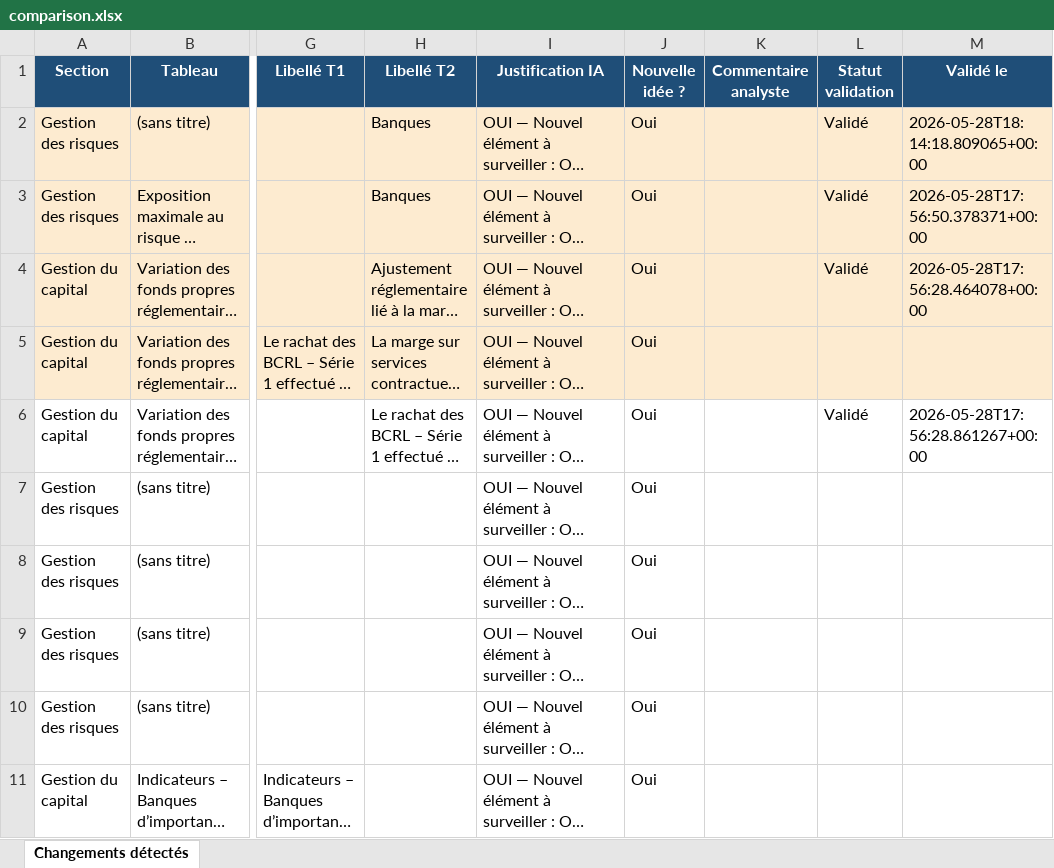
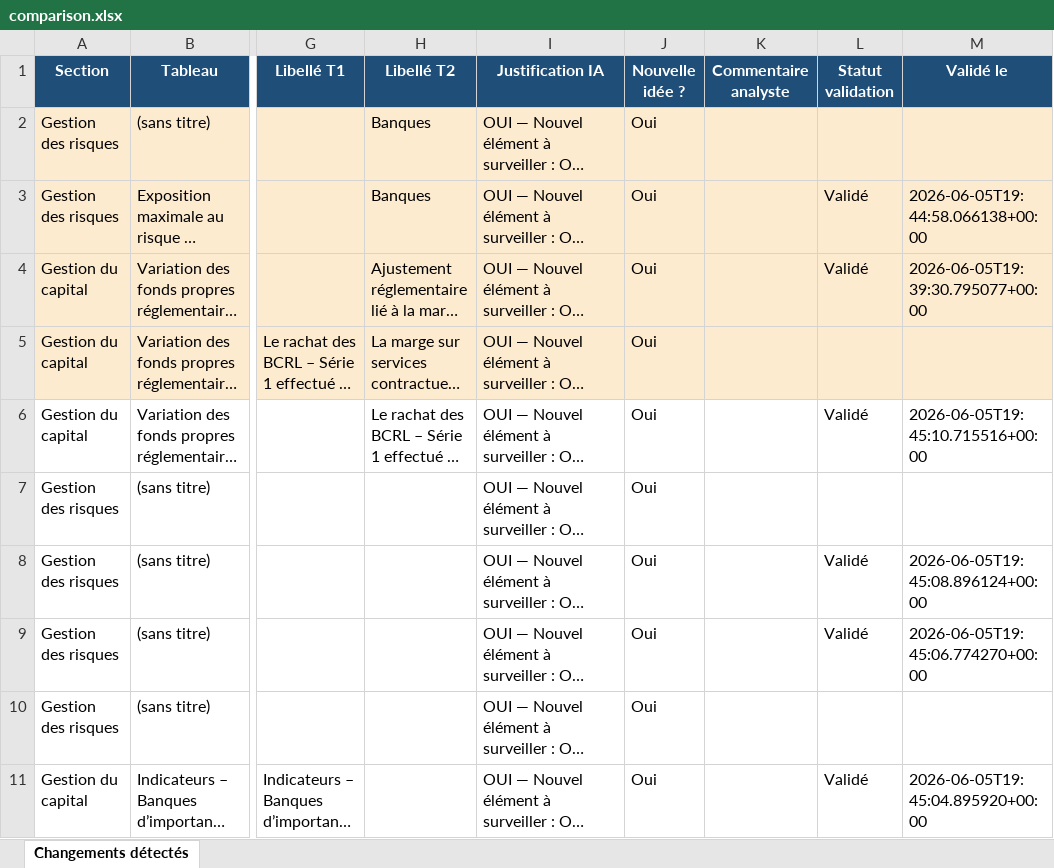
Before and after one commit to abdoulayegk/vigie_paire, an Excel workbook: outputs/resultats/bnc/2026_t2_vs_2026_t1/comparison.xlsx, sheet Changements détectés, drawn as a sheet; only a part is shown, gaps mark what is left out; long unchanged cells end in …; values as stored, in another font and other column widths than the file's, no borders; the diff names each change by its address in the sheet, - before the commit and + after, or states it on an @@ line.

```diff
--- a/outputs/resultats/bnc/2026_t2_vs_2026_t1/comparison.xlsx (sheet Changements détectés)
+++ b/outputs/resultats/bnc/2026_t2_vs_2026_t1/comparison.xlsx (sheet Changements détectés)
-L2 (Statut validation): Validé
+L2 (Statut validation): (empty)
-M2 (Validé le): 2026-05-28T18:14:18.809065+00:00
+M2 (Validé le): (empty)
-M3 (Validé le): 2026-05-28T17:56:50.378371+00:00
+M3 (Validé le): 2026-06-05T19:44:58.066138+00:00
-M4 (Validé le): 2026-05-28T17:56:28.464078+00:00
+M4 (Validé le): 2026-06-05T19:39:30.795077+00:00
-M6 (Validé le): 2026-05-28T17:56:28.861267+00:00
+M6 (Validé le): 2026-06-05T19:45:10.715516+00:00
-L8:L9 (Statut validation): (empty)
+L8:L9 (Statut validation): Validé
-M8 (Validé le): (empty)
+M8 (Validé le): 2026-06-05T19:45:08.896124+00:00
-M9 (Validé le): (empty)
+M9 (Validé le): 2026-06-05T19:45:06.774270+00:00
-L11 (Statut validation): (empty)
+L11 (Statut validation): Validé
-M11 (Validé le): (empty)
+M11 (Validé le): 2026-06-05T19:45:04.895920+00:00
```
Also changed, not shown: outputs/resultats/bnc/2026_t2_vs_2026_t1/text_comparison.xlsx, 21 other files.
